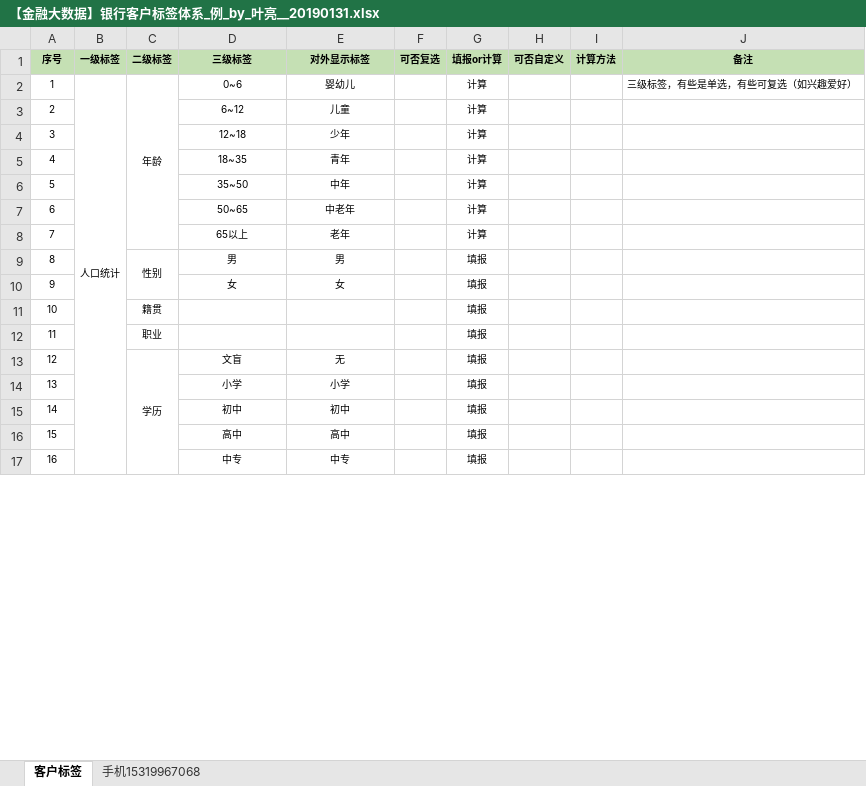
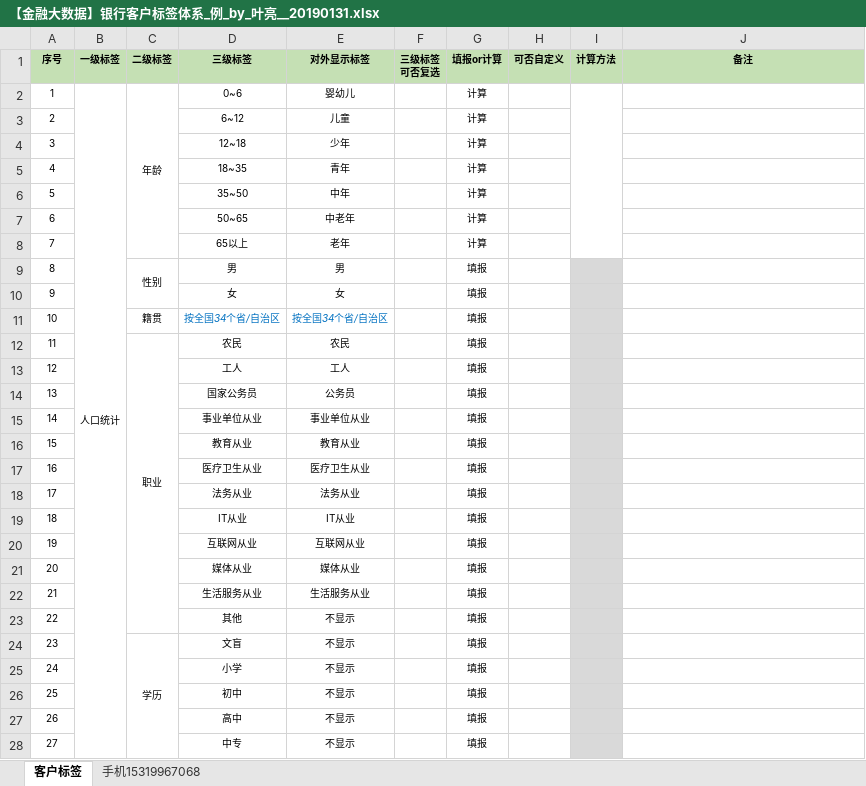
Before and after one commit to yeliang/FinCustomerTag, an Excel workbook: 【金融大数据】银行客户标签体系_例_by_叶亮__20190131.xlsx, sheet 客户标签, drawn as a sheet; only a part is shown; values as stored, in another font and other column widths than the file's, no borders; conditional formats not drawn; addresses are those after the commit; ↵ is a line break in a cell; the diff covers the shown part only; the diff names each change by its address in the sheet, - before the commit and + after, or states it on an @@ line.

Commit message:
Update doc

```diff
--- a/【金融大数据】银行客户标签体系_例_by_叶亮__20190131.xlsx (sheet 客户标签)
+++ b/【金融大数据】银行客户标签体系_例_by_叶亮__20190131.xlsx (sheet 客户标签)
-F1: 可否复选
+F1: 三级标签 ↵ 可否复选
+I2:I8 merged
-J2 (备注): 三级标签，有些是单选，有些可复选（如兴趣爱好）
+J2 (备注): (empty)
-I9:I12 fill: none
+I9:I12 fill: #D9D9D9
-D11 (三级标签): (empty)
+D11 (三级标签): 按全国34个省/自治区
-E11 (对外显示标签): (empty)
+E11 (对外显示标签): 按全国34个省/自治区
+C12:C23 merged
-D12 (三级标签): (empty)
+D12 (三级标签): 农民
-E12 (对外显示标签): (empty)
+E12 (对外显示标签): 农民
+row 13: 12 |  |  | 工人 | 工人 |  | 填报
+row 14: 13 |  |  | 国家公务员 | 公务员 |  | 填报
+row 15: 14 |  |  | 事业单位从业 | 事业单位从业 |  | 填报
+row 16: 15 |  |  | 教育从业 | 教育从业 |  | 填报
+row 17: 16 |  |  | 医疗卫生从业 | 医疗卫生从业 |  | 填报
+row 18: 17 |  |  | 法务从业 | 法务从业 |  | 填报
+row 19: 18 |  |  | IT从业 | IT从业 |  | 填报
+row 20: 19 |  |  | 互联网从业 | 互联网从业 |  | 填报
+row 21: 20 |  |  | 媒体从业 | 媒体从业 |  | 填报
+row 22: 21 |  |  | 生活服务从业 | 生活服务从业 |  | 填报
+row 23: 22 |  |  | 其他 | 不显示 |  | 填报
@@ column A (序号) renumbered from row 24 down @@
-E24 (对外显示标签): 无
+E24 (对外显示标签): 不显示
-I24:I28 fill: none
+I24:I28 fill: #D9D9D9
-E25 (对外显示标签): 小学
+E25 (对外显示标签): 不显示
-E26 (对外显示标签): 初中
+E26 (对外显示标签): 不显示
-E27 (对外显示标签): 高中
+E27 (对外显示标签): 不显示
-E28 (对外显示标签): 中专
+E28 (对外显示标签): 不显示
```
Also changed, not shown: 10 added rows, 4 removed rows, 3 edited cells, cell formats and merged cells elsewhere in this sheet.
